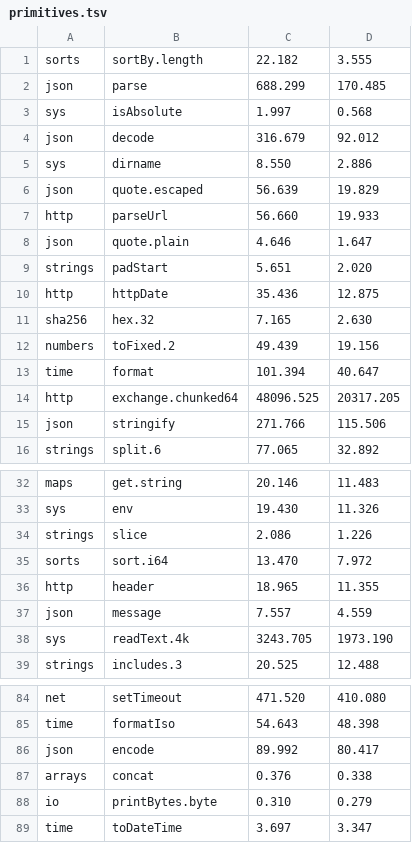
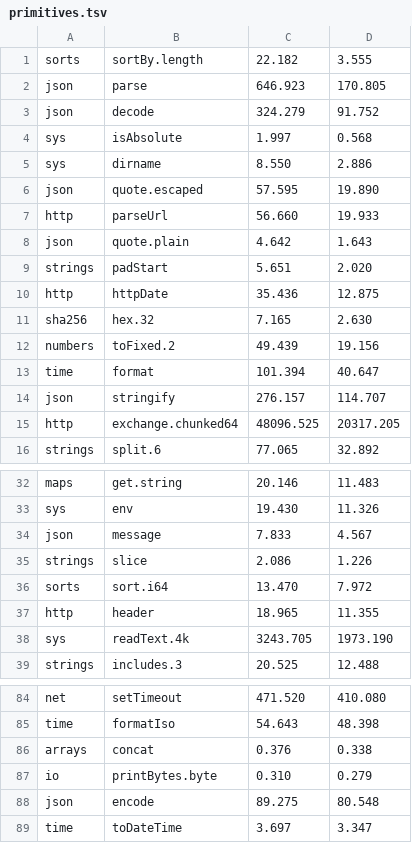
Before and after one commit to jbillard/isocron, a TSV file: results/primitives.tsv, drawn as a sheet; only a part is shown, gaps mark what is left out.

Commit message:
A search of rule F over bytes tries its first 8 indices one at a time, shorter ones go to the scalar loop at once: json.parse 3.79 times its floor (D512)

```diff
--- a/results/primitives.tsv
+++ b/results/primitives.tsv
@@ -1,9 +1,9 @@
 sorts	sortBy.length	22.182	3.555
-json	parse	688.299	170.485
+json	parse	646.923	170.805
+json	decode	324.279	91.752
 sys	isAbsolute	1.997	0.568
-json	decode	316.679	92.012
 sys	dirname	8.550	2.886
-json	quote.escaped	56.639	19.829
+json	quote.escaped	57.595	19.890
 http	parseUrl	56.660	19.933
-json	quote.plain	4.646	1.647
+json	quote.plain	4.642	1.643
 strings	padStart	5.651	2.020
@@ -13,4 +13,4 @@ numbers	toFixed.2	49.439	19.156
 time	format	101.394	40.647
+json	stringify	276.157	114.707
 http	exchange.chunked64	48096.525	20317.205
-json	stringify	271.766	115.506
 strings	split.6	77.065	32.892
@@ -33,2 +33,3 @@ maps	get.string	20.146	11.483
 sys	env	19.430	11.326
+json	message	7.833	4.567
 strings	slice	2.086	1.226
@@ -36,3 +37,2 @@ sorts	sort.i64	13.470	7.972
 http	header	18.965	11.355
-json	message	7.557	4.559
 sys	readText.4k	3243.705	1973.190
@@ -85,5 +85,5 @@ net	setTimeout	471.520	410.080
 time	formatIso	54.643	48.398
-json	encode	89.992	80.417
 arrays	concat	0.376	0.338
 io	printBytes.byte	0.310	0.279
+json	encode	89.275	80.548
 time	toDateTime	3.697	3.347
```
Also changed, not shown: 5 other files.
